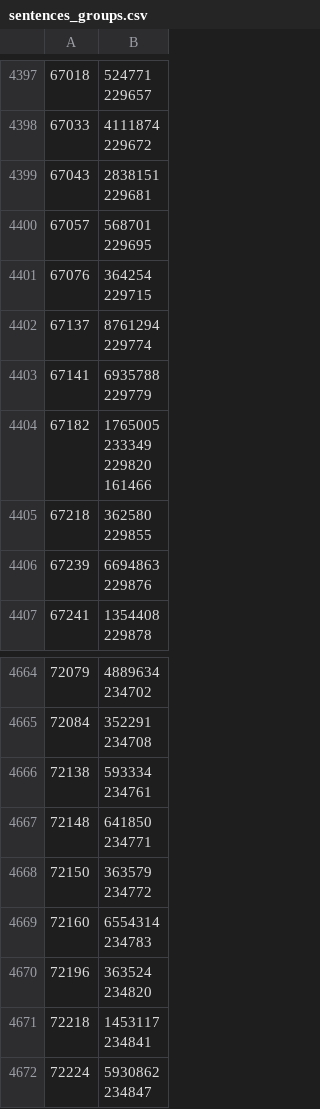
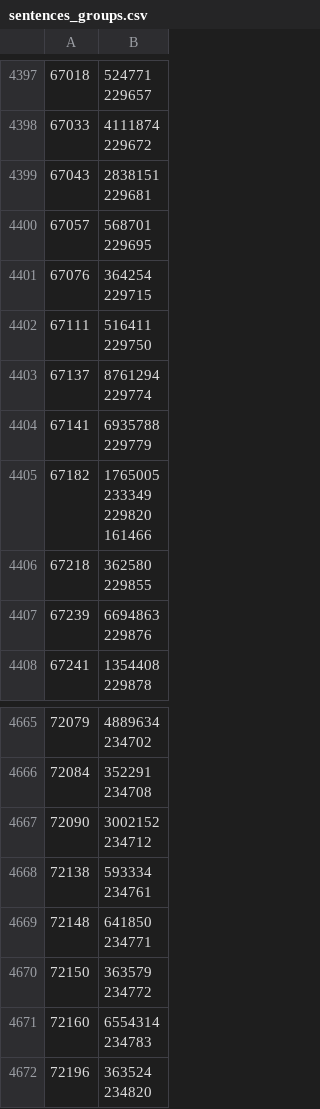
Before and after one commit to dedyk/JapaneseDictionaryWeb, a CSV file: db/sentences_groups.csv, drawn as a sheet; only a part is shown, gaps mark what is left out; the shorter side is filled out with more unchanged rows; ↵ is a line break in a cell; the diff names each change by its address in the sheet, - before the commit and + after, or states it on an @@ line.

```diff
--- a/db/sentences_groups.csv
+++ b/db/sentences_groups.csv
+row 4402: 67111 | 516411 ↵ 229750
+row 4667: 72090 | 3002152 ↵ 234712
```
Also changed, not shown: 6 other files.
